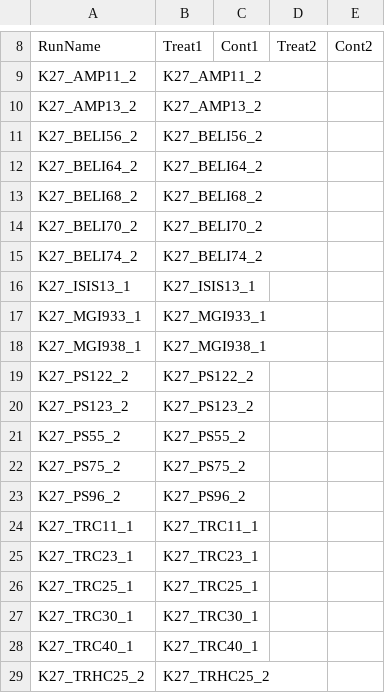
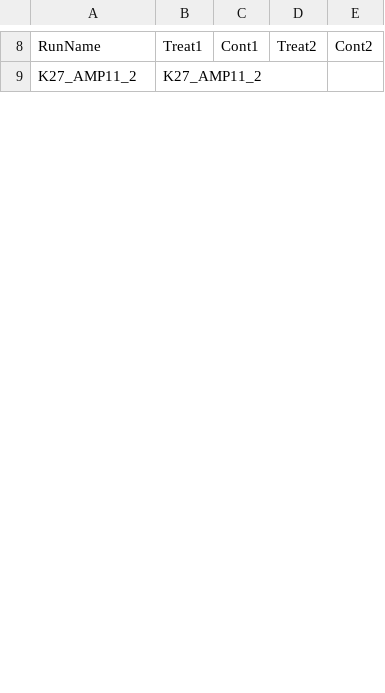
Before and after one commit to BFortunato1/cfchips_pared, a CSV file: chips/metasheet.csv, drawn as a sheet; only a part is shown, gaps mark what is left out; removed rows and columns are numbered as before the commit, all else as after; the diff covers the shown part only; the diff names each change by its address in the sheet, - before the commit and + after, or states it on an @@ line.

Commit message:
Update metasheet.csv

```diff
--- a/chips/metasheet.csv
+++ b/chips/metasheet.csv
-row 10: K27_AMP13_2 | K27_AMP13_2
-row 11: K27_BELI56_2 | K27_BELI56_2
-row 12: K27_BELI64_2 | K27_BELI64_2
-row 13: K27_BELI68_2 | K27_BELI68_2
-row 14: K27_BELI70_2 | K27_BELI70_2
-row 15: K27_BELI74_2 | K27_BELI74_2
-row 16: K27_ISIS13_1 | K27_ISIS13_1
-row 17: K27_MGI933_1 | K27_MGI933_1
-row 18: K27_MGI938_1 | K27_MGI938_1
-row 19: K27_PS122_2 | K27_PS122_2
-row 20: K27_PS123_2 | K27_PS123_2
-row 21: K27_PS55_2 | K27_PS55_2
-row 22: K27_PS75_2 | K27_PS75_2
-row 23: K27_PS96_2 | K27_PS96_2
-row 24: K27_TRC11_1 | K27_TRC11_1
-row 25: K27_TRC23_1 | K27_TRC23_1
-row 26: K27_TRC25_1 | K27_TRC25_1
-row 27: K27_TRC30_1 | K27_TRC30_1
-row 28: K27_TRC40_1 | K27_TRC40_1
-row 29: K27_TRHC25_2 | K27_TRHC25_2
```
Also changed, not shown: 1 added row and 28 removed rows elsewhere in this file.
